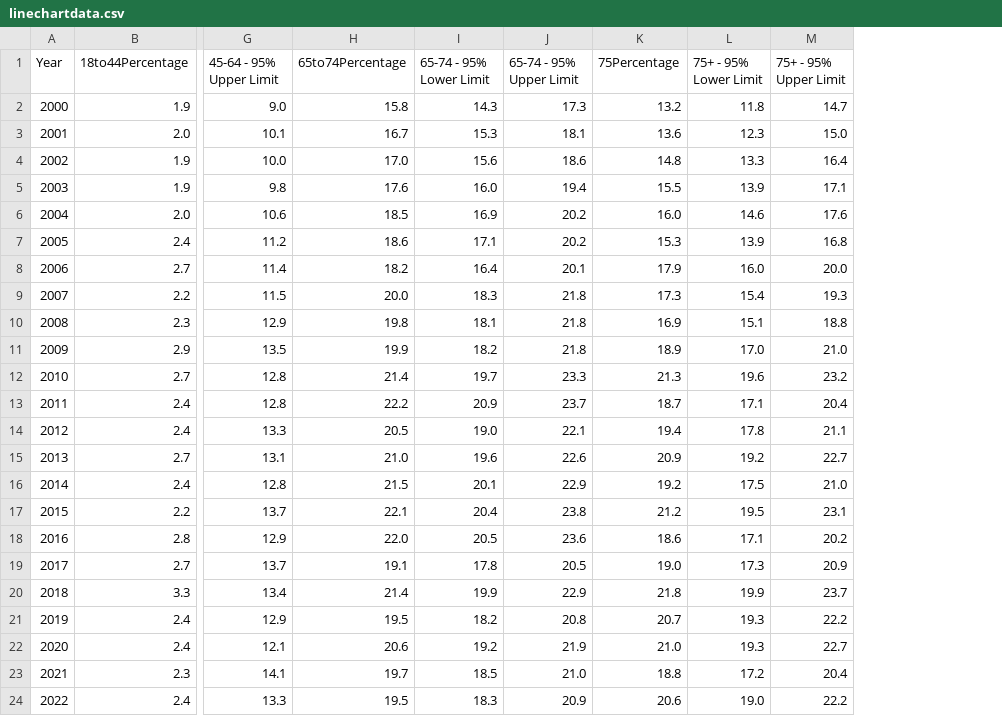
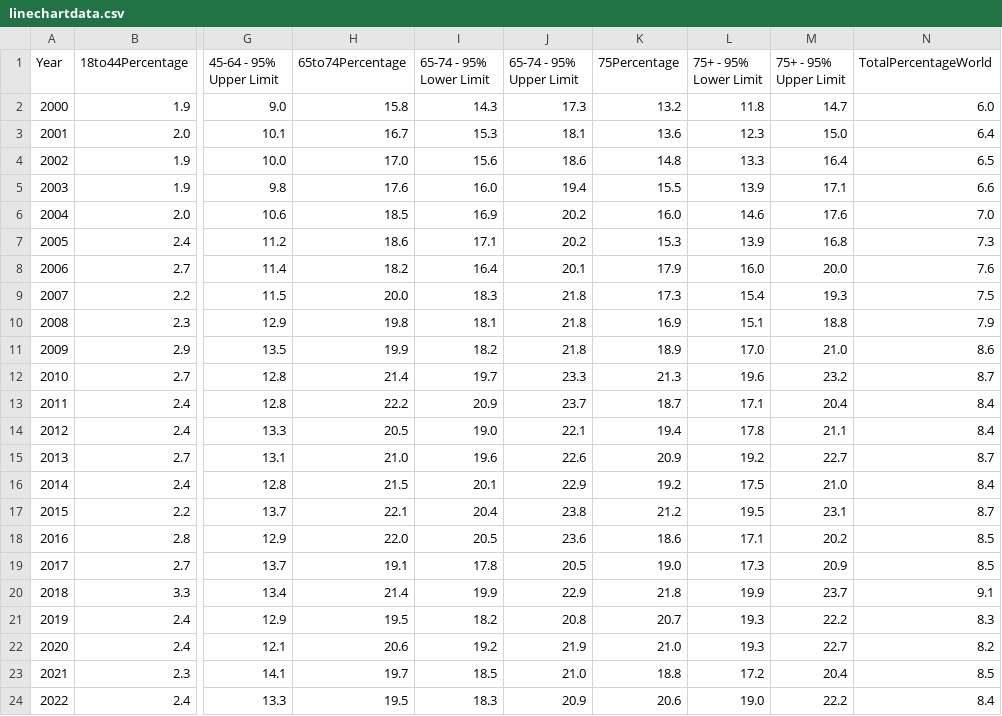
Before and after one commit to EricLYao/Diabetes-A.P.T, a CSV file: finalprojdata/linechartdata.csv, drawn as a sheet; only a part is shown, gaps mark what is left out; the diff names each change by its address in the sheet, - before the commit and + after, or states it on an @@ line.

Commit message:
add total line to line chart

```diff
--- a/finalprojdata/linechartdata.csv
+++ b/finalprojdata/linechartdata.csv
+column N (TotalPercentageWorld), rows 2-24: 6.0 | 6.4 | 6.5 | 6.6 | 7.0 | 7.3 | 7.6 | 7.5 | 7.9 | 8.6 | 8.7 | 8.4 | 8.4 | 8.7 | 8.4 | 8.7 | 8.5 | 8.5 | 9.1 | 8.3 | 8.2 | 8.5 | 8.4
```
Also changed, not shown: 1 other file.
